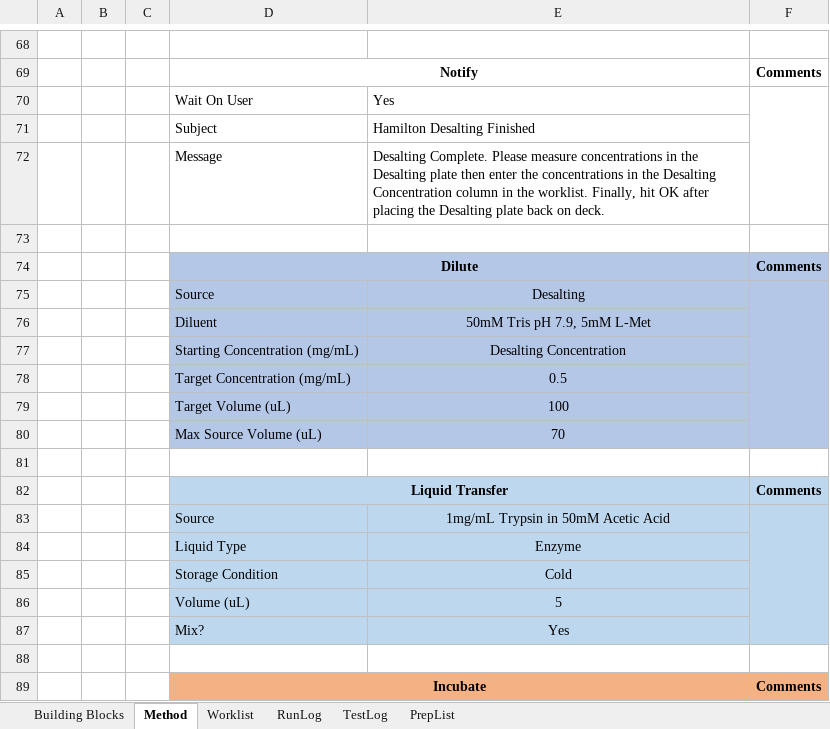
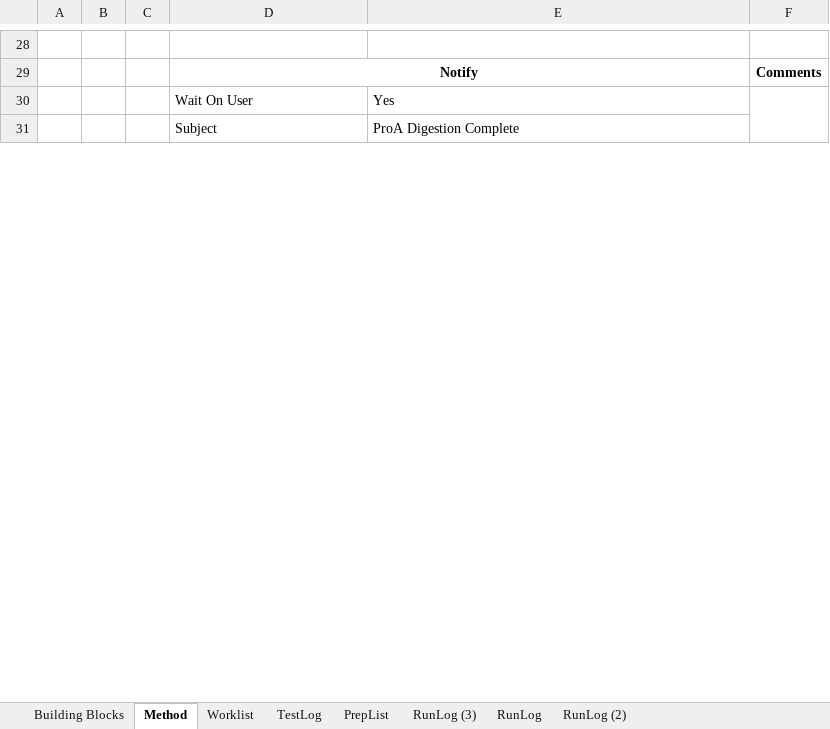
Before and after one commit to Pfizer-BradleyBare/PytomatedLiquidHandling, an Excel workbook: Method Maker2.xlsm, sheet Method, drawn as a sheet; only a part is shown, gaps mark what is left out; values as stored, in another font and other column widths than the file's, no borders; charts and pictures not drawn; removed rows and columns are numbered as before the commit, all else as after; the diff covers the shown part only; the diff names each change by its address in the sheet, - before the commit and + after, or states it on an @@ line.

Commit message:
Updated Vacuum on the python side. Test in simulation, working. Final is Desalting Module.

```diff
--- a/Method Maker2.xlsm (sheet Method)
+++ b/Method Maker2.xlsm (sheet Method)
+sheet tab: RunLog (3)
+sheet tab: RunLog (2)
@@ sheet tab order changed: Building Blocks | Method | Worklist | TestLog | PrepList | RunLog (3) | RunLog | RunLog (2) @@
-F70:F72 merged
+F30:F32 merged
-E31: Hamilton Desalting Finished
+E31: ProA Digestion Complete
-row 72:  |  |  | Message | Desalting Complete. Please measure concentrations in the Desalting plate then enter the concentrations in the Desalting Concentration column in the worklist. Finally, hit OK after placing the Desalting plate back on deck.
-row 73: (empty)
-row 74:  |  |  | Dilute |  | Comments
-row 75:  |  |  | Source | Desalting
-row 76:  |  |  | Diluent | 50mM Tris pH 7.9, 5mM L-Met
-row 77:  |  |  | Starting Concentration (mg/mL) | Desalting Concentration
-row 78:  |  |  | Target Concentration (mg/mL) | 0.5
-row 79:  |  |  | Target Volume (uL) | 100
-row 80:  |  |  | Max Source Volume (uL) | 70
-row 81: (empty)
-row 82:  |  |  | Liquid Transfer |  | Comments
-row 83:  |  |  | Source | 1mg/mL Trypsin in 50mM Acetic Acid
-row 84:  |  |  | Liquid Type | Enzyme
-row 85:  |  |  | Storage Condition | Cold
-row 86:  |  |  | Volume (uL) | 5
-row 87:  |  |  | Mix? | Yes
-row 88: (empty)
-row 89:  |  |  | Incubate |  | Comments
```
Also changed, not shown: 11 added rows, 65 removed rows, 5 edited cells and cell formats elsewhere in this sheet, sheet TestLog, sheet RunLog, sheet Worklist, sheet PrepList, sheet Building Blocks, formulas that keep their value, 8 other files.
